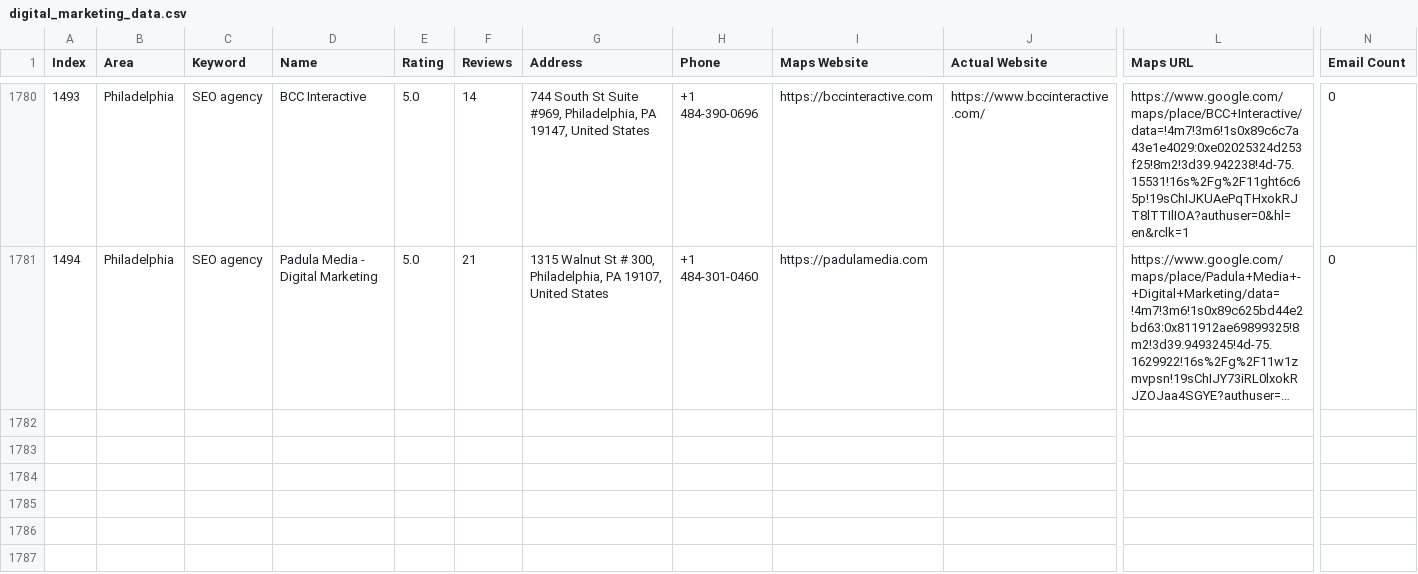
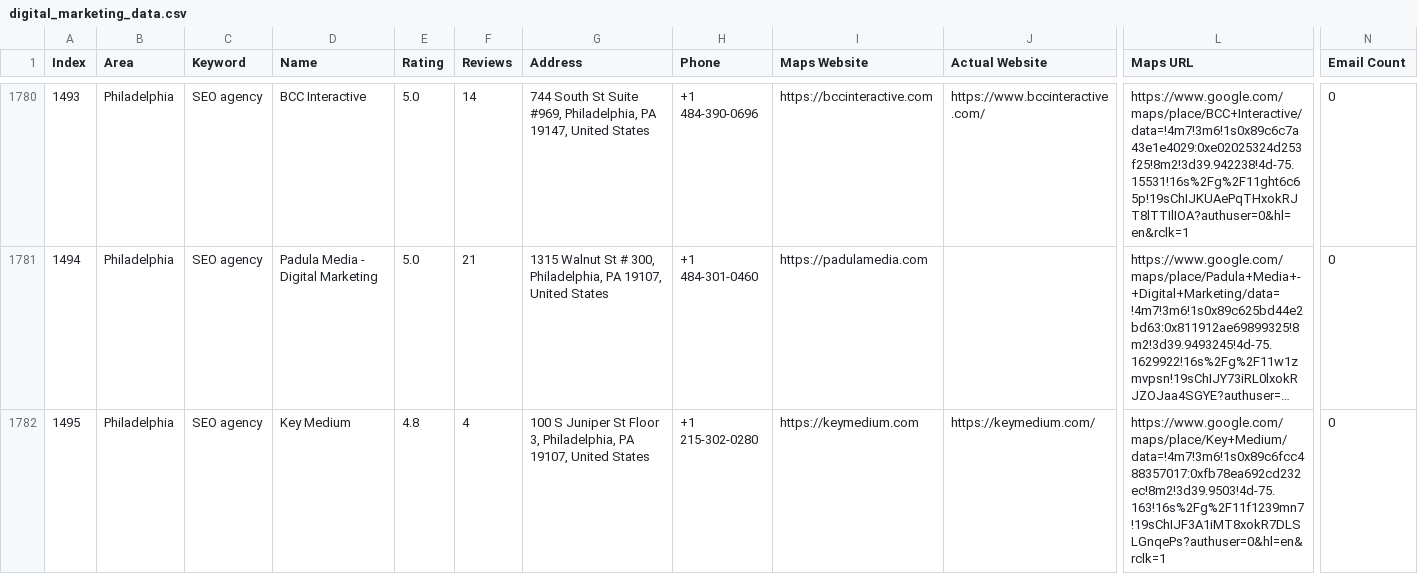
Before and after one commit to farhan281/cf-filler-with-captch-solver, a CSV file: digital_marketing_data.csv, drawn as a sheet; only a part is shown, gaps mark what is left out; long unchanged cells end in …; rows hold the shown columns only; the diff names each change by its address in the sheet, - before the commit and + after, or states it on an @@ line.

Commit message:
auto: 2026-04-06T12:01:19.000Z

```diff
--- a/digital_marketing_data.csv
+++ b/digital_marketing_data.csv
+row 1782: 1495 | Philadelphia | SEO agency | Key Medium | 4.8 | 4 | 100 S Juniper St Floor 3, Philadelphia, PA 19107, United States | +1 215-302-0280 | https://keymedium.com | https://keymedium.com/ | https://www.google.com/maps/place/Key+Medium/data=!4m7!3m6!1s0x89c6fcc488357017:0xfb78ea692cd232ec!8m2!3d39.9503!4d-75.163!16s%2Fg%2F11f1239mn7!19sChIJF3A1iMT8xokR7DLSLGnqePs?authuser=0&hl=en&rclk=1 | 0
```
